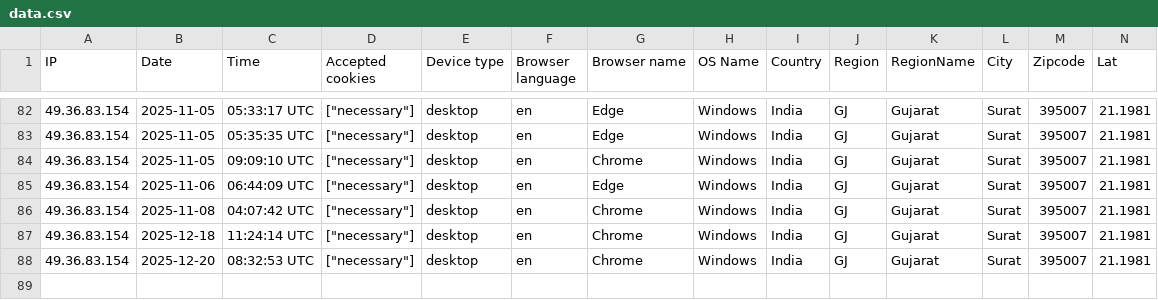
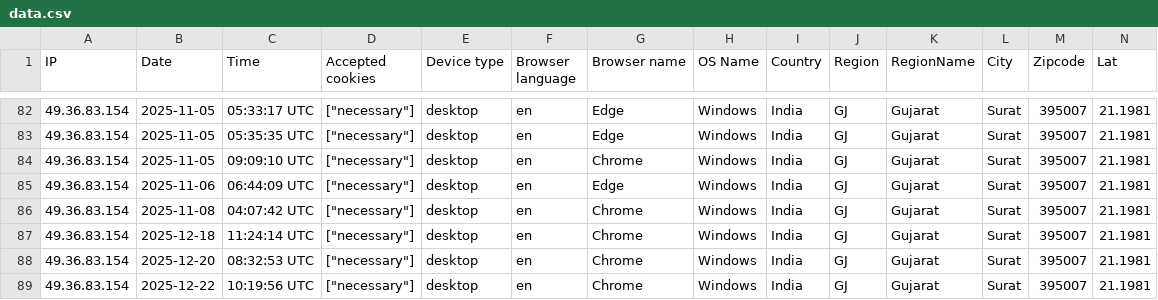
Before and after one commit to MadhuTechland/techland-erp, a CSV file: storage/uploads/sample/data.csv, drawn as a sheet; only a part is shown, gaps mark what is left out; rows hold the shown columns only; the diff names each change by its address in the sheet, - before the commit and + after, or states it on an @@ line.

```diff
--- a/storage/uploads/sample/data.csv
+++ b/storage/uploads/sample/data.csv
+row 89: 49.36.83.154 | 2025-12-22 | 10:19:56 UTC | ["necessary"] | desktop | en | Chrome | Windows | India | GJ | Gujarat | Surat | 395007 | 21.1981
```
Also changed, not shown: 6 other files.
